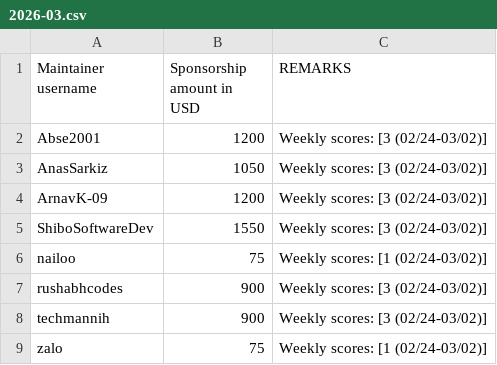
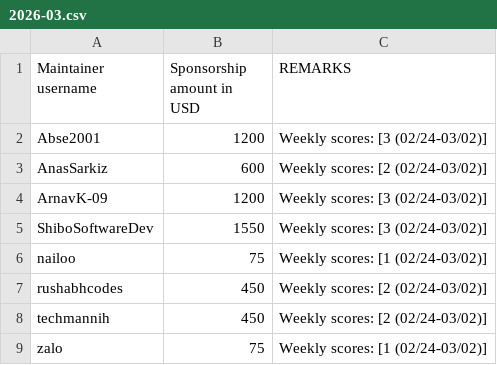
Before and after one commit to tscircuit/contribution-tracker, a CSV file: sponsorships/2026-03.csv, drawn as a sheet.

```diff
--- a/sponsorships/2026-03.csv
+++ b/sponsorships/2026-03.csv
@@ -2,3 +2,3 @@ Maintainer username,Sponsorship amount in USD,REMARKS
 Abse2001,1200,"Weekly scores: [3 (02/24-03/02)]"
-AnasSarkiz,1050,"Weekly scores: [3 (02/24-03/02)]"
+AnasSarkiz,600,"Weekly scores: [2 (02/24-03/02)]"
 ArnavK-09,1200,"Weekly scores: [3 (02/24-03/02)]"
@@ -6,4 +6,4 @@ ShiboSoftwareDev,1550,"Weekly scores: [3 (02/24-03/02)]"
 nailoo,75,"Weekly scores: [1 (02/24-03/02)]"
-rushabhcodes,900,"Weekly scores: [3 (02/24-03/02)]"
-techmannih,900,"Weekly scores: [3 (02/24-03/02)]"
+rushabhcodes,450,"Weekly scores: [2 (02/24-03/02)]"
+techmannih,450,"Weekly scores: [2 (02/24-03/02)]"
 zalo,75,"Weekly scores: [1 (02/24-03/02)]"
```
